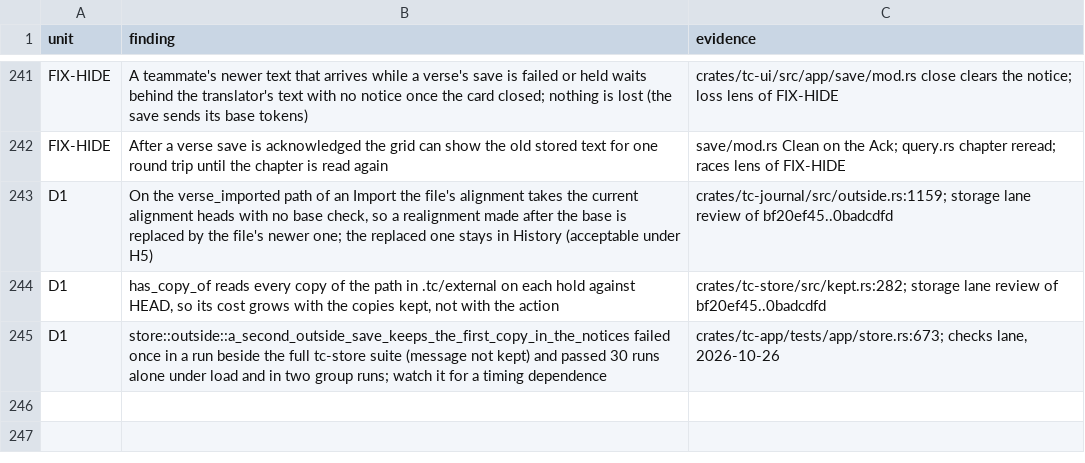
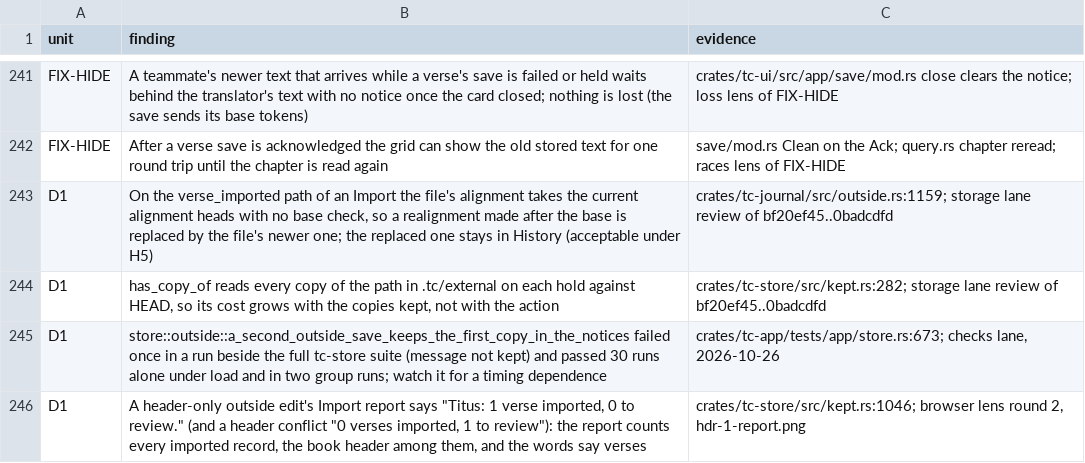
Before and after one commit to birchamp/tc-rst, a TSV file: .audit/minors.tsv, drawn as a sheet; only a part is shown, gaps mark what is left out.

```diff
--- a/.audit/minors.tsv
+++ b/.audit/minors.tsv
@@ -245 +245,2 @@ D1	has_copy_of reads every copy of the path in .tc/external on each hold against
 D1	store::outside::a_second_outside_save_keeps_the_first_copy_in_the_notices failed once in a run beside the full tc-store suite (message not kept) and passed 30 runs alone under load and in two group runs; watch it for a timing dependence	crates/tc-app/tests/app/store.rs:673; checks lane, 2026-10-26
+D1	A header-only outside edit's Import report says "Titus: 1 verse imported, 0 to review." (and a header conflict "0 verses imported, 1 to review"): the report counts every imported record, the book header among them, and the words say verses	crates/tc-store/src/kept.rs:1046; browser lens round 2, hdr-1-report.png
```
Also changed, not shown: 2 other files.
